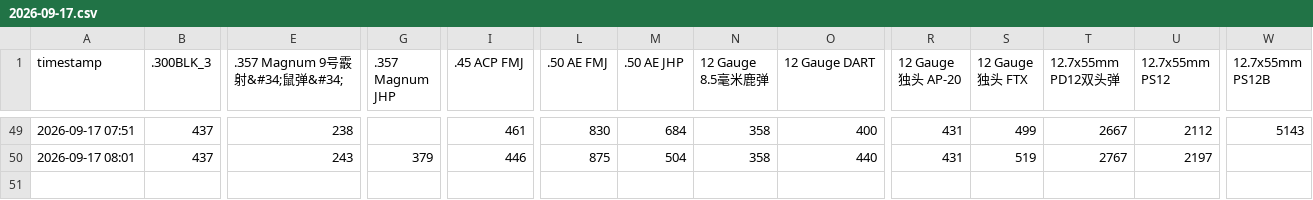
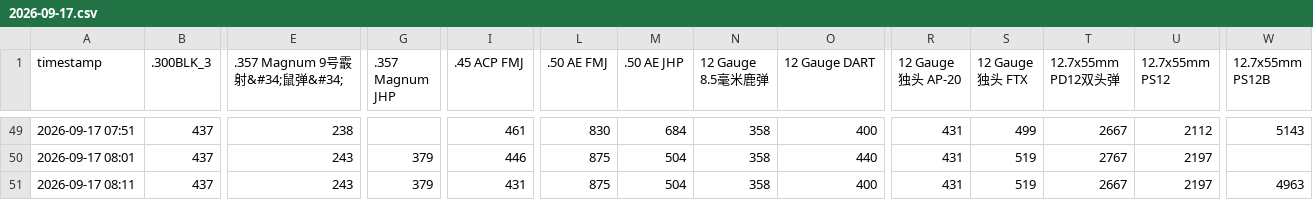
Before and after one commit to minimaxac/delta-ammo-bot, a CSV file: data/2026-09-17.csv, drawn as a sheet; only a part is shown, gaps mark what is left out; rows hold the shown columns only; the diff names each change by its address in the sheet, - before the commit and + after, or states it on an @@ line.

Commit message:
SCF collect 2026-09-17 08:11

```diff
--- a/data/2026-09-17.csv
+++ b/data/2026-09-17.csv
+row 51: 2026-09-17 08:11 | 437 | 243 | 379 | 431 | 875 | 504 | 358 | 400 | 431 | 519 | 2667 | 2197 | 4963
```
